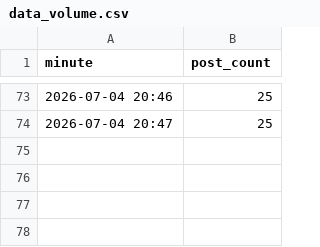
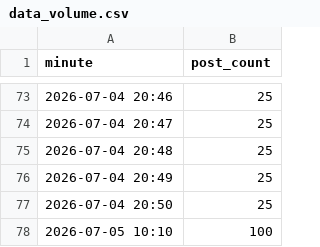
Before and after one commit to Dewesh10/pulselite, a CSV file: data_volume.csv, drawn as a sheet; only a part is shown, gaps mark what is left out; the diff names each change by its address in the sheet, - before the commit and + after, or states it on an @@ line.

```diff
--- a/data_volume.csv
+++ b/data_volume.csv
+row 75: 2026-07-04 20:48 | 25
+row 76: 2026-07-04 20:49 | 25
+row 77: 2026-07-04 20:50 | 25
+row 78: 2026-07-05 10:10 | 100
```
Also changed, not shown: data_alerts.csv, data_posts.csv, 7 other files.
